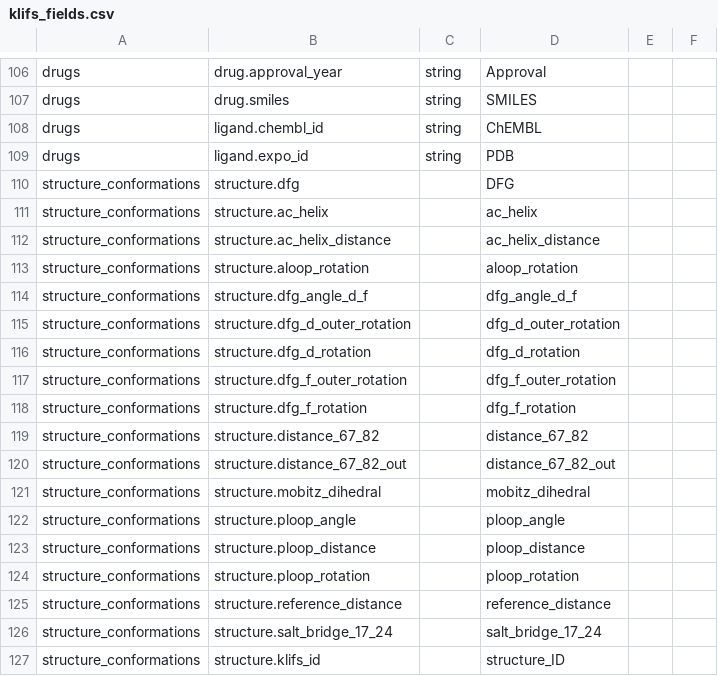
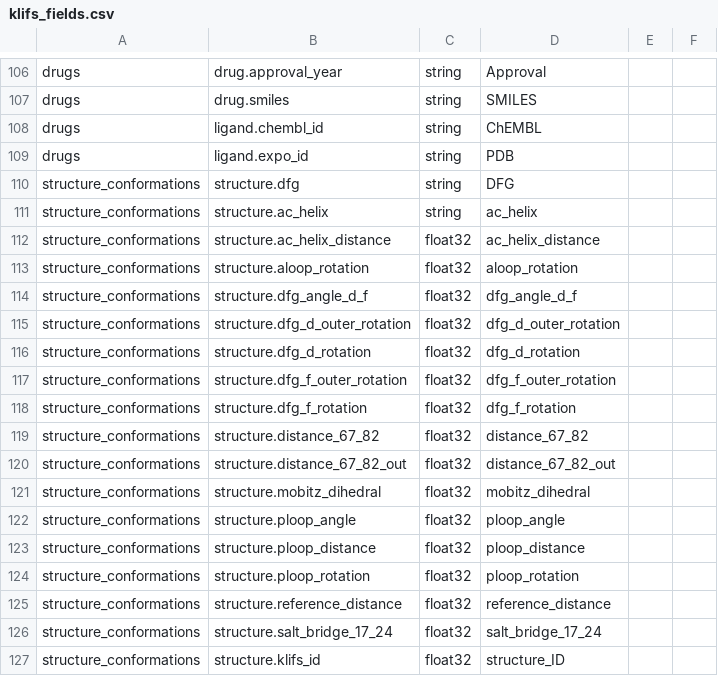
Before and after one commit to volkamerlab/opencadd, a CSV file: opencadd/data/klifs_fields.csv, drawn as a sheet; only a part is shown, gaps mark what is left out.

Commit message:
KLIFS: Add datatypes to data/klifs_fields.csv

```diff
--- a/opencadd/data/klifs_fields.csv
+++ b/opencadd/data/klifs_fields.csv
@@ -109,19 +109,19 @@ drugs,ligand.chembl_id,string,ChEMBL,,
 drugs,ligand.expo_id,string,PDB,,
-structure_conformations,structure.dfg,,DFG,,
-structure_conformations,structure.ac_helix,,ac_helix,,
-structure_conformations,structure.ac_helix_distance,,ac_helix_distance,,
-structure_conformations,structure.aloop_rotation,,aloop_rotation,,
-structure_conformations,structure.dfg_angle_d_f,,dfg_angle_d_f,,
-structure_conformations,structure.dfg_d_outer_rotation,,dfg_d_outer_rotation,,
-structure_conformations,structure.dfg_d_rotation,,dfg_d_rotation,,
-structure_conformations,structure.dfg_f_outer_rotation,,dfg_f_outer_rotation,,
-structure_conformations,structure.dfg_f_rotation,,dfg_f_rotation,,
-structure_conformations,structure.distance_67_82,,distance_67_82,,
-structure_conformations,structure.distance_67_82_out,,distance_67_82_out,,
-structure_conformations,structure.mobitz_dihedral,,mobitz_dihedral,,
-structure_conformations,structure.ploop_angle,,ploop_angle,,
-structure_conformations,structure.ploop_distance,,ploop_distance,,
-structure_conformations,structure.ploop_rotation,,ploop_rotation,,
-structure_conformations,structure.reference_distance,,reference_distance,,
-structure_conformations,structure.salt_bridge_17_24,,salt_bridge_17_24,,
-structure_conformations,structure.klifs_id,,structure_ID,,
+structure_conformations,structure.dfg,string,DFG,,
+structure_conformations,structure.ac_helix,string,ac_helix,,
+structure_conformations,structure.ac_helix_distance,float32,ac_helix_distance,,
+structure_conformations,structure.aloop_rotation,float32,aloop_rotation,,
+structure_conformations,structure.dfg_angle_d_f,float32,dfg_angle_d_f,,
+structure_conformations,structure.dfg_d_outer_rotation,float32,dfg_d_outer_rotation,,
+structure_conformations,structure.dfg_d_rotation,float32,dfg_d_rotation,,
+structure_conformations,structure.dfg_f_outer_rotation,float32,dfg_f_outer_rotation,,
+structure_conformations,structure.dfg_f_rotation,float32,dfg_f_rotation,,
+structure_conformations,structure.distance_67_82,float32,distance_67_82,,
+structure_conformations,structure.distance_67_82_out,float32,distance_67_82_out,,
+structure_conformations,structure.mobitz_dihedral,float32,mobitz_dihedral,,
+structure_conformations,structure.ploop_angle,float32,ploop_angle,,
+structure_conformations,structure.ploop_distance,float32,ploop_distance,,
+structure_conformations,structure.ploop_rotation,float32,ploop_rotation,,
+structure_conformations,structure.reference_distance,float32,reference_distance,,
+structure_conformations,structure.salt_bridge_17_24,float32,salt_bridge_17_24,,
+structure_conformations,structure.klifs_id,float32,structure_ID,,
```
